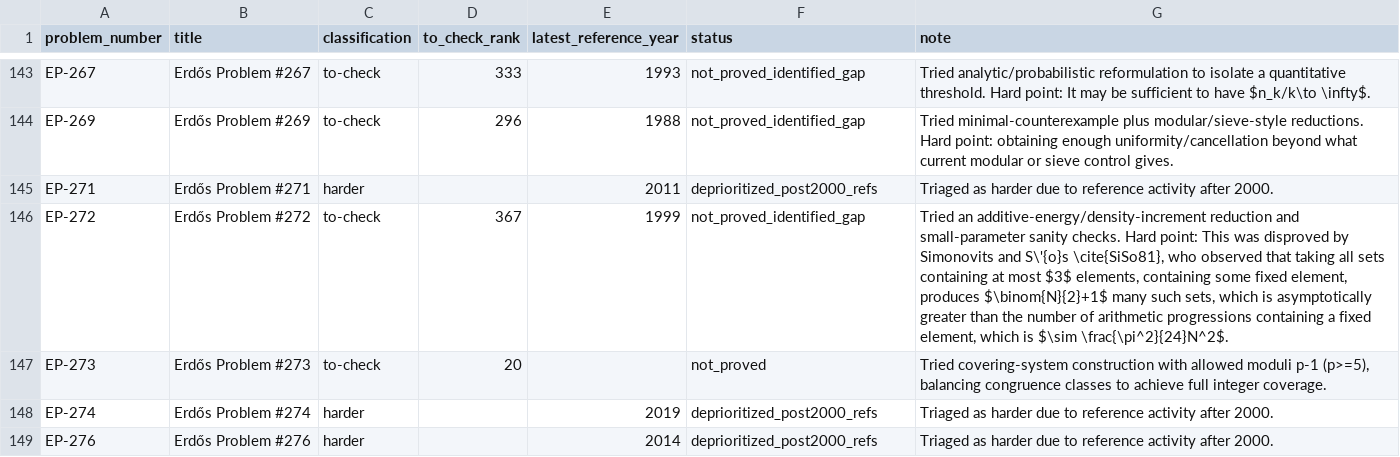
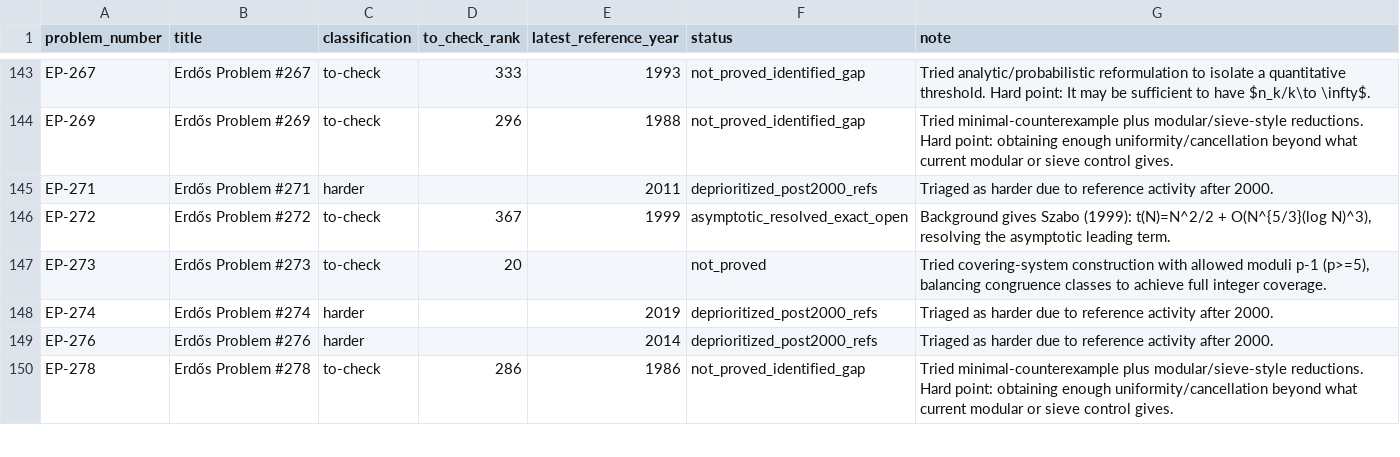
Before and after one commit to przchojecki/agentic-erdos, a CSV file: data/all_problems_progress.csv, drawn as a sheet; only a part is shown, gaps mark what is left out; the shorter side is filled out with more unchanged rows.

Commit message:
Partially resolve EP-272 asymptotics and mark exact value open

```diff
--- a/data/all_problems_progress.csv
+++ b/data/all_problems_progress.csv
@@ -145,3 +145,3 @@
 "EP-271","Erdős Problem #271","harder","","2011","deprioritized_post2000_refs","Triaged as harder due to reference activity after 2000."
-"EP-272","Erdős Problem #272","to-check","367","1999","not_proved_identified_gap","Tried an additive-energy/density-increment reduction and small-parameter sanity checks. Hard point: This was disproved by Simonovits and S\'{o}s \cite{SiSo81}, who observed that taking all sets containing at most $3$ elements, containing some fixed element, produces $\binom{N}{2}+1$ many such sets, which is asymptotically greater than the number of arithmetic progressions containing a fixed element, which is $\sim \frac{\pi^2}{24}N^2$."
+"EP-272","Erdős Problem #272","to-check","367","1999","asymptotic_resolved_exact_open","Background gives Szabo (1999): t(N)=N^2/2 + O(N^{5/3}(log N)^3), resolving the asymptotic leading term."
 "EP-273","Erdős Problem #273","to-check","20","","not_proved","Tried covering-system construction with allowed moduli p-1 (p>=5), balancing congruence classes to achieve full integer coverage."
```
Also changed, not shown: 3 other files.
